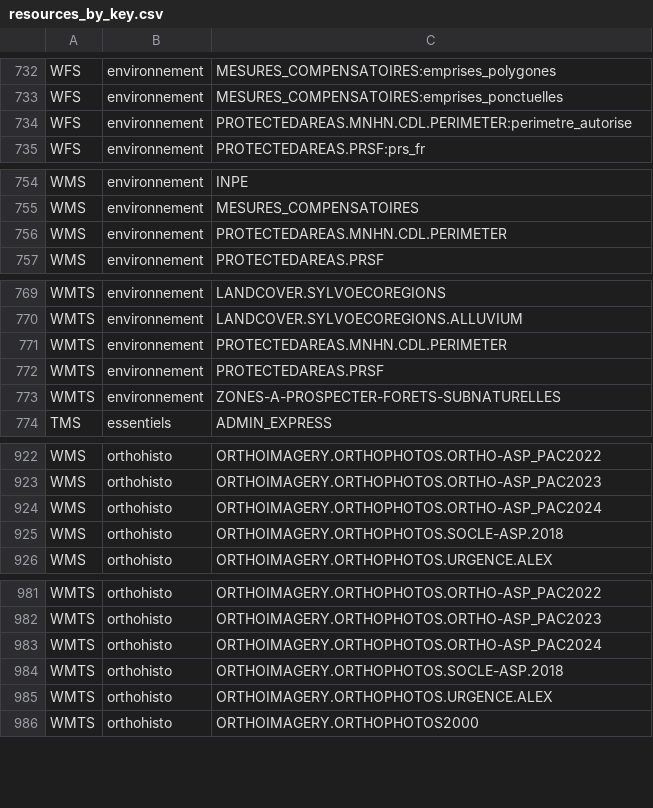
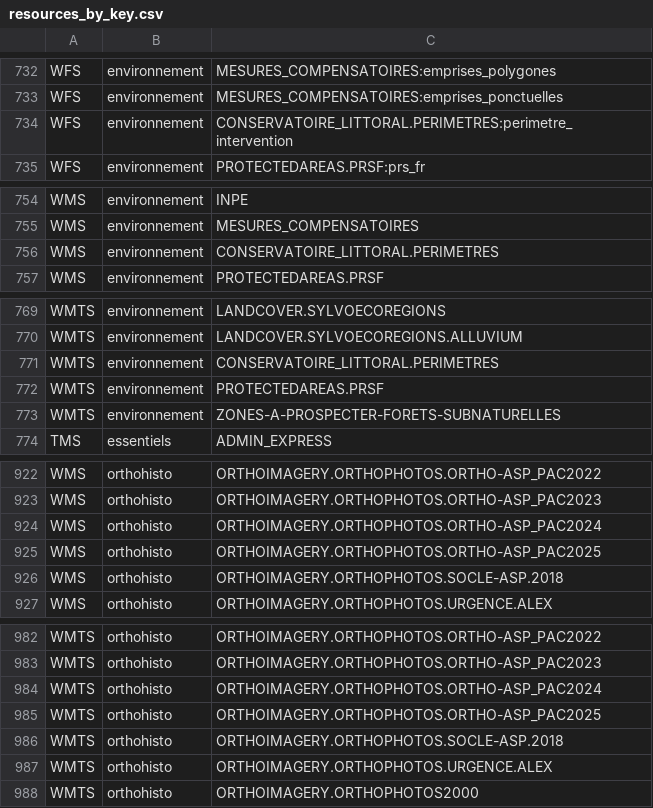
Before and after one commit to IGNF/geoportal-configuration, a CSV file: resources_by_key.csv, drawn as a sheet; only a part is shown, gaps mark what is left out; the diff covers the shown part only.

```diff
--- a/resources_by_key.csv
+++ b/resources_by_key.csv
@@ -733,3 +733,3 @@ WFS,environnement,MESURES_COMPENSATOIRES:emprises_polygones
 WFS,environnement,MESURES_COMPENSATOIRES:emprises_ponctuelles
-WFS,environnement,PROTECTEDAREAS.MNHN.CDL.PERIMETER:perimetre_autorise
+WFS,environnement,CONSERVATOIRE_LITTORAL.PERIMETRES:perimetre_intervention
 WFS,environnement,PROTECTEDAREAS.PRSF:prs_fr
@@ -755,3 +755,3 @@ WMS,environnement,INPE
 WMS,environnement,MESURES_COMPENSATOIRES
-WMS,environnement,PROTECTEDAREAS.MNHN.CDL.PERIMETER
+WMS,environnement,CONSERVATOIRE_LITTORAL.PERIMETRES
 WMS,environnement,PROTECTEDAREAS.PRSF
@@ -770,3 +770,3 @@ WMTS,environnement,LANDCOVER.SYLVOECOREGIONS
 WMTS,environnement,LANDCOVER.SYLVOECOREGIONS.ALLUVIUM
-WMTS,environnement,PROTECTEDAREAS.MNHN.CDL.PERIMETER
+WMTS,environnement,CONSERVATOIRE_LITTORAL.PERIMETRES
 WMTS,environnement,PROTECTEDAREAS.PRSF
@@ -924,2 +924,3 @@ WMS,orthohisto,ORTHOIMAGERY.ORTHOPHOTOS.ORTHO-ASP_PAC2023
 WMS,orthohisto,ORTHOIMAGERY.ORTHOPHOTOS.ORTHO-ASP_PAC2024
+WMS,orthohisto,ORTHOIMAGERY.ORTHOPHOTOS.ORTHO-ASP_PAC2025
 WMS,orthohisto,ORTHOIMAGERY.ORTHOPHOTOS.SOCLE-ASP.2018
@@ -983,2 +984,3 @@ WMTS,orthohisto,ORTHOIMAGERY.ORTHOPHOTOS.ORTHO-ASP_PAC2023
 WMTS,orthohisto,ORTHOIMAGERY.ORTHOPHOTOS.ORTHO-ASP_PAC2024
+WMTS,orthohisto,ORTHOIMAGERY.ORTHOPHOTOS.ORTHO-ASP_PAC2025
 WMTS,orthohisto,ORTHOIMAGERY.ORTHOPHOTOS.SOCLE-ASP.2018
```
Also changed, not shown: 2 edited cells elsewhere in this file.
